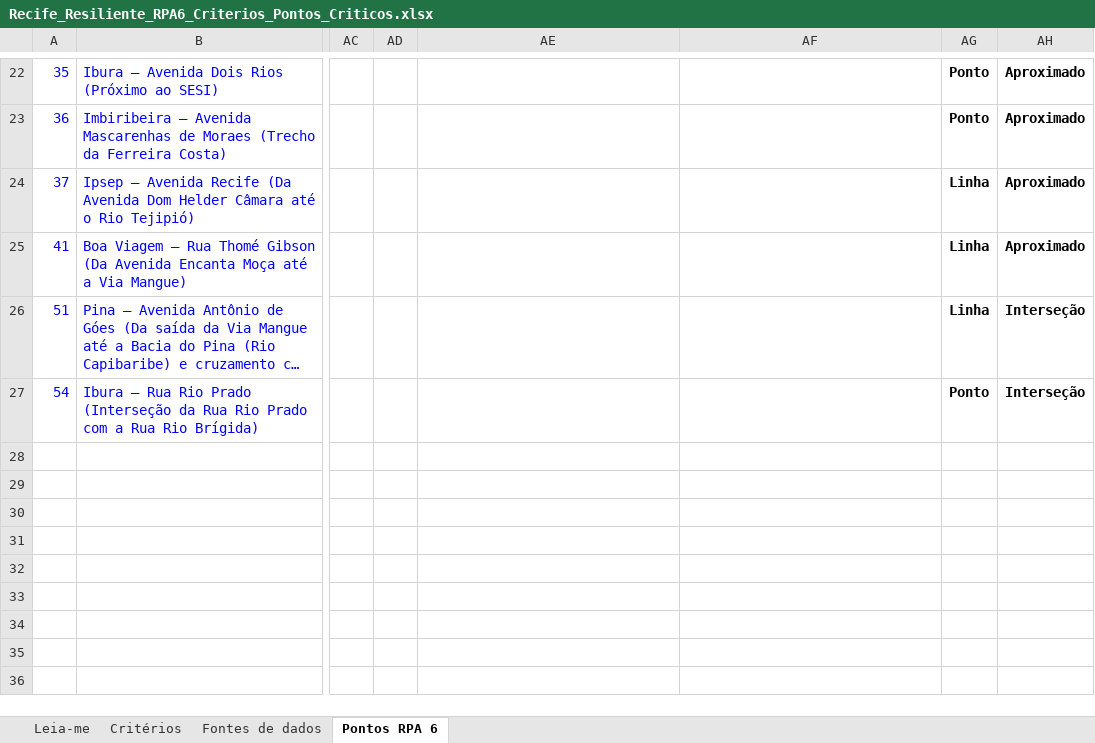
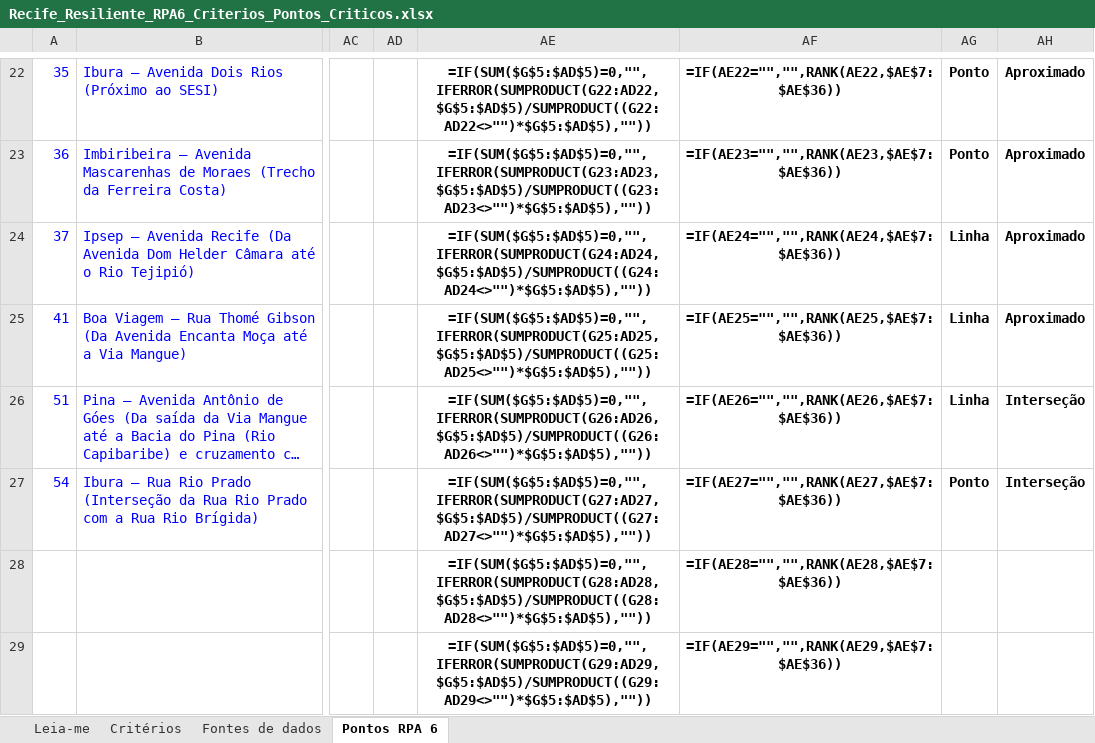
Before and after one commit to pvnfpedro-lgtm/Recife-Resiliente, an Excel workbook: dados/Recife_Resiliente_RPA6_Criterios_Pontos_Criticos.xlsx, sheet Pontos RPA 6, drawn as a sheet; only a part is shown, gaps mark what is left out; long unchanged cells end in …; values as stored, in another font and other column widths than the file's, no borders; formulas without a stored value are shown as written; rows hold the shown columns only; the diff covers the shown part only; the diff names each change by its address in the sheet, - before the commit and + after, or states it on an @@ line.

```diff
--- a/dados/Recife_Resiliente_RPA6_Criterios_Pontos_Criticos.xlsx (sheet Pontos RPA 6)
+++ b/dados/Recife_Resiliente_RPA6_Criterios_Pontos_Criticos.xlsx (sheet Pontos RPA 6)
-AE22: (empty)
+AE22: =IF(SUM($G$5:$AD$5)=0,"",IFERROR(SUMPRODUCT(G22:AD22,$G$5:$AD$5)/SUMPRODUCT((G22:AD22<>"")*$G$5:$AD$5),""))
-AF22: (empty)
+AF22: =IF(AE22="","",RANK(AE22,$AE$7:$AE$36))
-AE23: (empty)
+AE23: =IF(SUM($G$5:$AD$5)=0,"",IFERROR(SUMPRODUCT(G23:AD23,$G$5:$AD$5)/SUMPRODUCT((G23:AD23<>"")*$G$5:$AD$5),""))
-AF23: (empty)
+AF23: =IF(AE23="","",RANK(AE23,$AE$7:$AE$36))
-AE24: (empty)
+AE24: =IF(SUM($G$5:$AD$5)=0,"",IFERROR(SUMPRODUCT(G24:AD24,$G$5:$AD$5)/SUMPRODUCT((G24:AD24<>"")*$G$5:$AD$5),""))
-AF24: (empty)
+AF24: =IF(AE24="","",RANK(AE24,$AE$7:$AE$36))
-AE25: (empty)
+AE25: =IF(SUM($G$5:$AD$5)=0,"",IFERROR(SUMPRODUCT(G25:AD25,$G$5:$AD$5)/SUMPRODUCT((G25:AD25<>"")*$G$5:$AD$5),""))
-AF25: (empty)
+AF25: =IF(AE25="","",RANK(AE25,$AE$7:$AE$36))
-AE26: (empty)
+AE26: =IF(SUM($G$5:$AD$5)=0,"",IFERROR(SUMPRODUCT(G26:AD26,$G$5:$AD$5)/SUMPRODUCT((G26:AD26<>"")*$G$5:$AD$5),""))
-AF26: (empty)
+AF26: =IF(AE26="","",RANK(AE26,$AE$7:$AE$36))
-AE27: (empty)
+AE27: =IF(SUM($G$5:$AD$5)=0,"",IFERROR(SUMPRODUCT(G27:AD27,$G$5:$AD$5)/SUMPRODUCT((G27:AD27<>"")*$G$5:$AD$5),""))
-AF27: (empty)
+AF27: =IF(AE27="","",RANK(AE27,$AE$7:$AE$36))
+row 28:  |  |  |  | =IF(SUM($G$5:$AD$5)=0,"",IFERROR(SUMPRODUCT(G28:AD28,$G$5:$AD$5)/SUMPRODUCT((G28:AD28<>"")*$G$5:$AD$5),"")) | =IF(AE28="","",RANK(AE28,$AE$7:$AE$36))
+row 29:  |  |  |  | =IF(SUM($G$5:$AD$5)=0,"",IFERROR(SUMPRODUCT(G29:AD29,$G$5:$AD$5)/SUMPRODUCT((G29:AD29<>"")*$G$5:$AD$5),"")) | =IF(AE29="","",RANK(AE29,$AE$7:$AE$36))
```
Also changed, not shown: 8 added rows, 1 removed row and 30 edited cells elsewhere in this sheet, sheet Critérios, sheet Leia-me, 1 other file.
